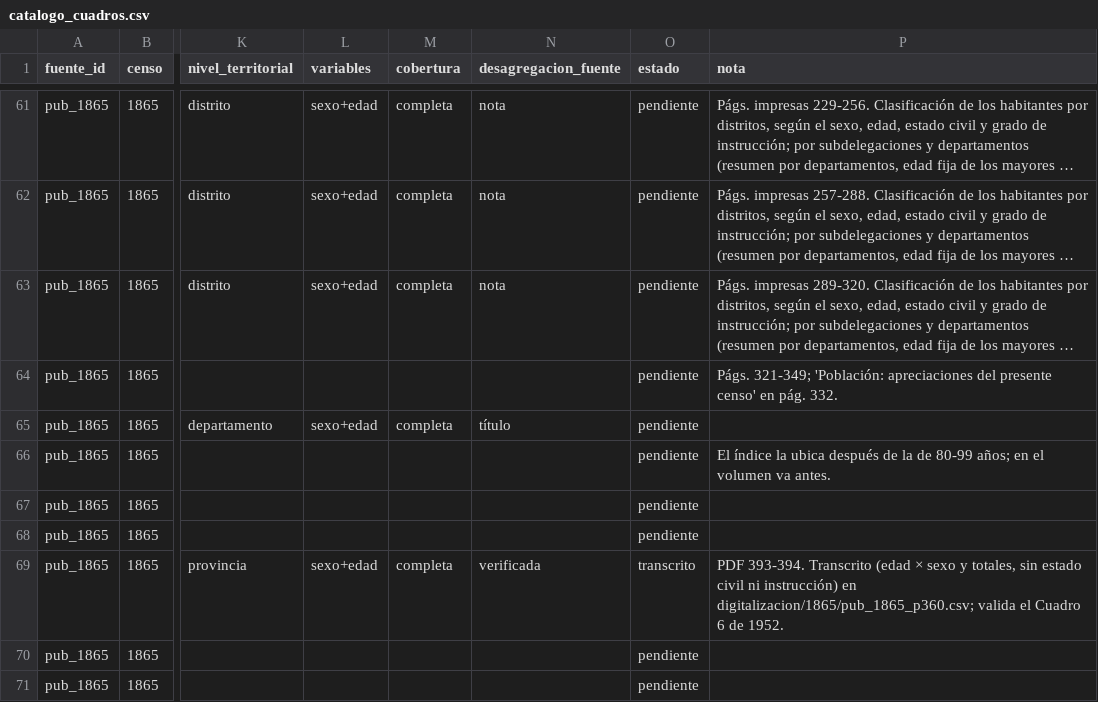
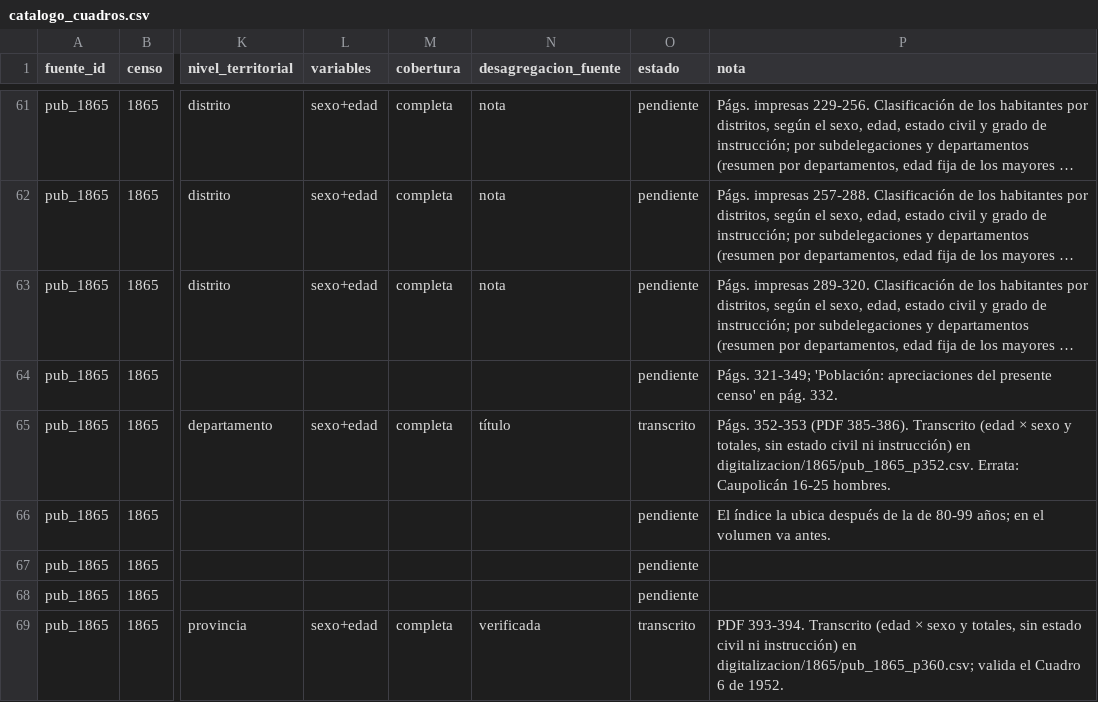
Before and after one commit to edgardo-cerda/censos-chile, a CSV file: metadatos/catalogo_cuadros.csv, drawn as a sheet; only a part is shown, gaps mark what is left out; the shorter side is filled out with more unchanged rows; long unchanged cells end in …; the diff names each change by its address in the sheet, - before the commit and + after, or states it on an @@ line.

```diff
--- a/metadatos/catalogo_cuadros.csv
+++ b/metadatos/catalogo_cuadros.csv
-O65 (estado): pendiente
+O65 (estado): transcrito
-P65 (nota): (empty)
+P65 (nota): Págs. 352-353 (PDF 385-386). Transcrito (edad × sexo y totales, sin estado civil ni instrucción) en digitalizacion/1865/pub_1865_p352.csv. Errata: Caupolicán 16-25 hombres.
```
Also changed, not shown: validacion/contraste_fuentes.csv, validacion/controles_digitalizacion.csv, 6 other files.
